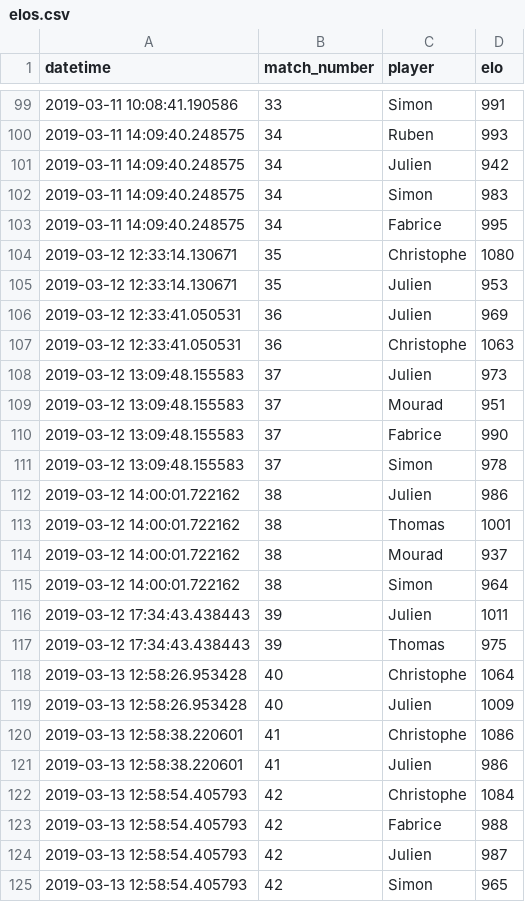
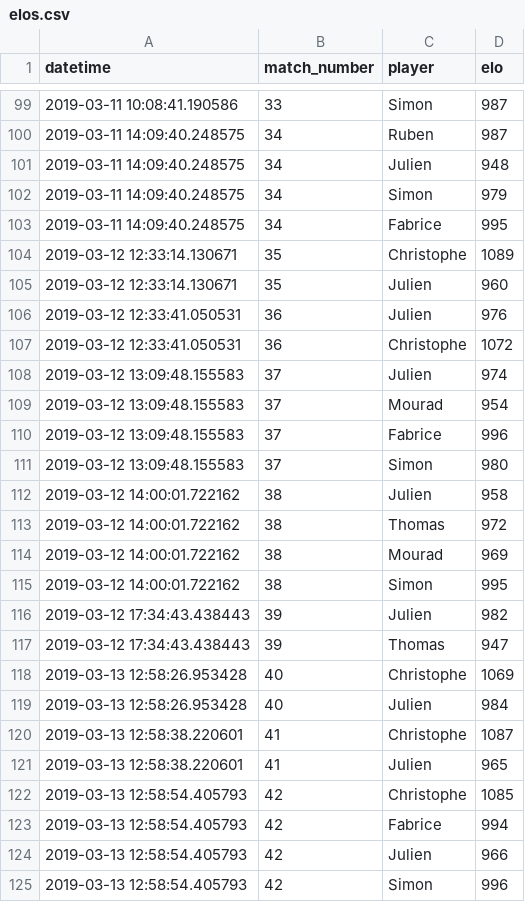
Before and after one commit to jcolot/FourPlayersEloRating, a CSV file: elos.csv, drawn as a sheet; only a part is shown, gaps mark what is left out; the diff covers the shown part only.

```diff
--- a/elos.csv
+++ b/elos.csv
@@ -99,27 +99,27 @@ datetime,match_number,player,elo
-2019-03-11 10:08:41.190586,33,Simon,991
-2019-03-11 14:09:40.248575,34,Ruben,993
-2019-03-11 14:09:40.248575,34,Julien,942
-2019-03-11 14:09:40.248575,34,Simon,983
+2019-03-11 10:08:41.190586,33,Simon,987
+2019-03-11 14:09:40.248575,34,Ruben,987
+2019-03-11 14:09:40.248575,34,Julien,948
+2019-03-11 14:09:40.248575,34,Simon,979
 2019-03-11 14:09:40.248575,34,Fabrice,995
-2019-03-12 12:33:14.130671,35,Christophe,1080
-2019-03-12 12:33:14.130671,35,Julien,953
-2019-03-12 12:33:41.050531,36,Julien,969
-2019-03-12 12:33:41.050531,36,Christophe,1063
-2019-03-12 13:09:48.155583,37,Julien,973
-2019-03-12 13:09:48.155583,37,Mourad,951
-2019-03-12 13:09:48.155583,37,Fabrice,990
-2019-03-12 13:09:48.155583,37,Simon,978
-2019-03-12 14:00:01.722162,38,Julien,986
-2019-03-12 14:00:01.722162,38,Thomas,1001
-2019-03-12 14:00:01.722162,38,Mourad,937
-2019-03-12 14:00:01.722162,38,Simon,964
-2019-03-12 17:34:43.438443,39,Julien,1011
-2019-03-12 17:34:43.438443,39,Thomas,975
-2019-03-13 12:58:26.953428,40,Christophe,1064
-2019-03-13 12:58:26.953428,40,Julien,1009
-2019-03-13 12:58:38.220601,41,Christophe,1086
-2019-03-13 12:58:38.220601,41,Julien,986
-2019-03-13 12:58:54.405793,42,Christophe,1084
-2019-03-13 12:58:54.405793,42,Fabrice,988
-2019-03-13 12:58:54.405793,42,Julien,987
-2019-03-13 12:58:54.405793,42,Simon,965
+2019-03-12 12:33:14.130671,35,Christophe,1089
+2019-03-12 12:33:14.130671,35,Julien,960
+2019-03-12 12:33:41.050531,36,Julien,976
+2019-03-12 12:33:41.050531,36,Christophe,1072
+2019-03-12 13:09:48.155583,37,Julien,974
+2019-03-12 13:09:48.155583,37,Mourad,954
+2019-03-12 13:09:48.155583,37,Fabrice,996
+2019-03-12 13:09:48.155583,37,Simon,980
+2019-03-12 14:00:01.722162,38,Julien,958
+2019-03-12 14:00:01.722162,38,Thomas,972
+2019-03-12 14:00:01.722162,38,Mourad,969
+2019-03-12 14:00:01.722162,38,Simon,995
+2019-03-12 17:34:43.438443,39,Julien,982
+2019-03-12 17:34:43.438443,39,Thomas,947
+2019-03-13 12:58:26.953428,40,Christophe,1069
+2019-03-13 12:58:26.953428,40,Julien,984
+2019-03-13 12:58:38.220601,41,Christophe,1087
+2019-03-13 12:58:38.220601,41,Julien,965
+2019-03-13 12:58:54.405793,42,Christophe,1085
+2019-03-13 12:58:54.405793,42,Fabrice,994
+2019-03-13 12:58:54.405793,42,Julien,966
+2019-03-13 12:58:54.405793,42,Simon,996
```
Also changed, not shown: 52 edited cells elsewhere in this file, 2 other files.
